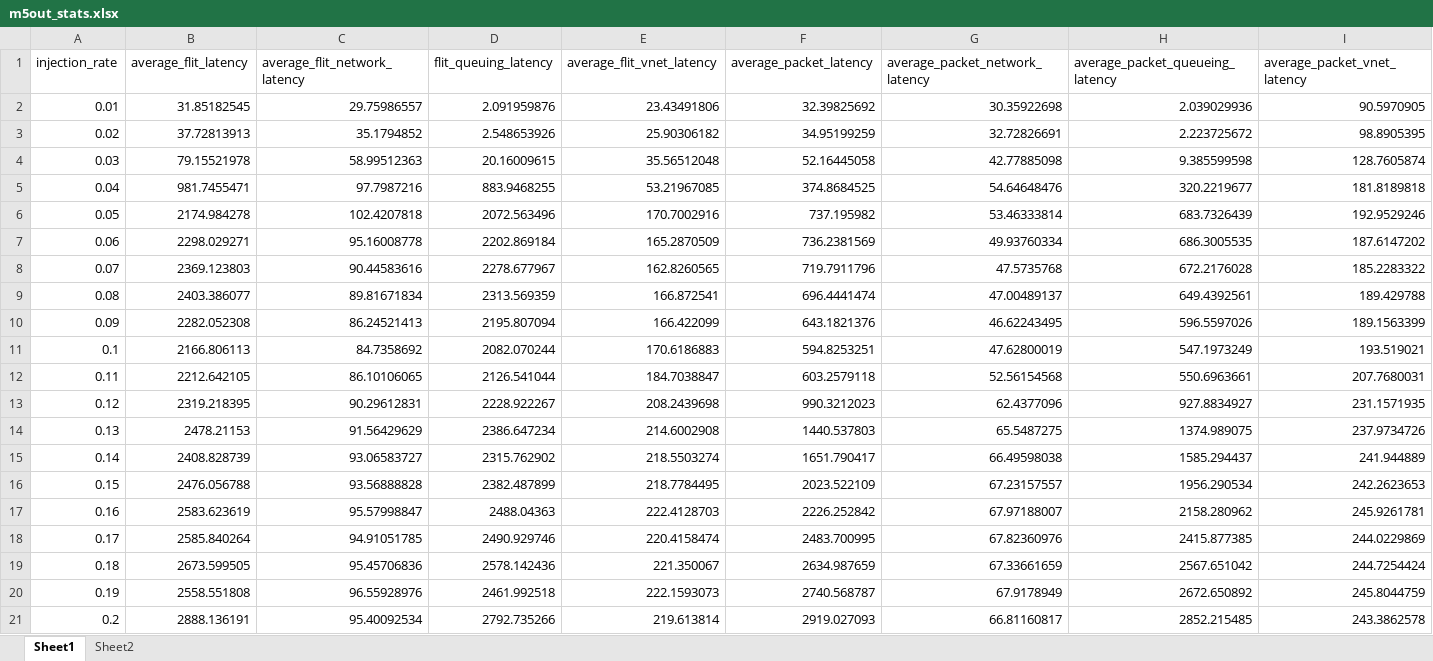
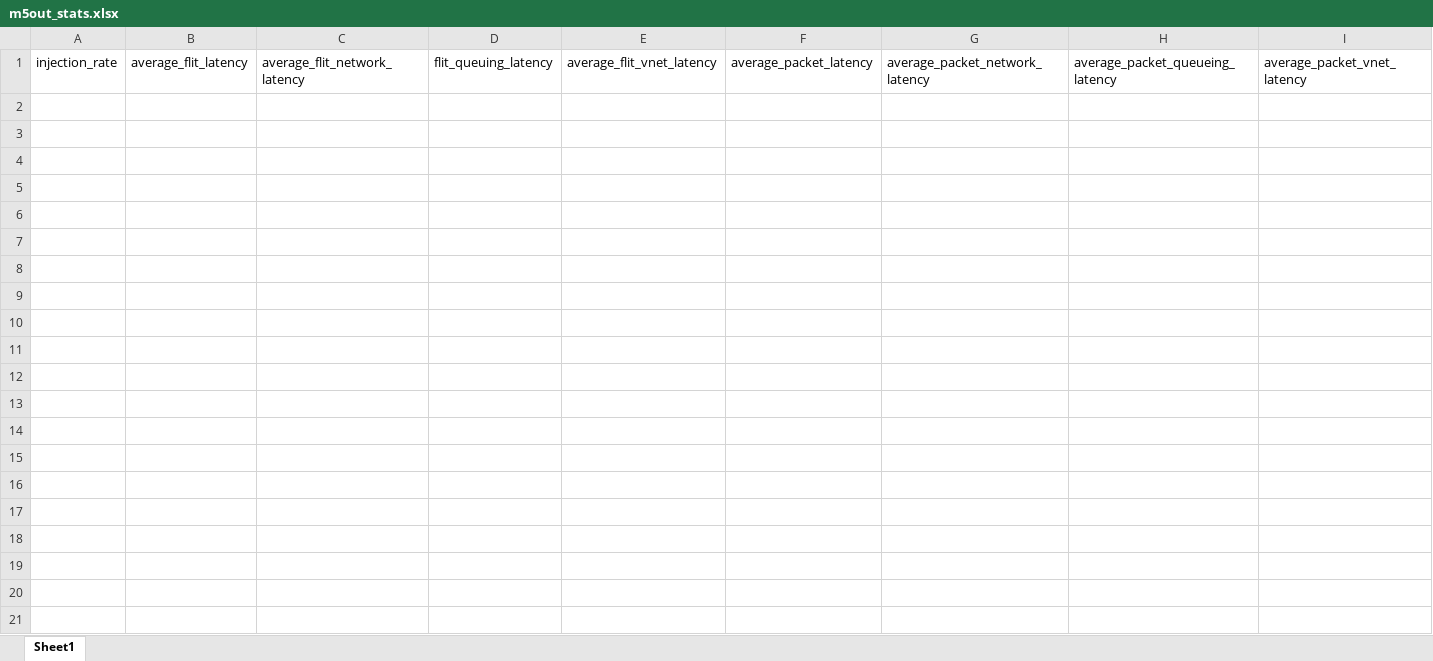
Before and after one commit to karim-solimman/m5out_stats, an Excel workbook: m5out_stats.xlsx, sheet Sheet1, drawn as a sheet; only a part is shown; values as stored, in another font and other column widths than the file's, no borders; the diff covers the shown part only; the diff names each change by its address in the sheet, - before the commit and + after, or states it on an @@ line.

```diff
--- a/m5out_stats.xlsx (sheet Sheet1)
+++ b/m5out_stats.xlsx (sheet Sheet1)
-sheet tab: Sheet2
-row 2: 0.01 | 31.85182545 | 29.75986557 | 2.091959876 | 23.43491806 | 32.39825692 | 30.35922698 | 2.039029936 | 90.5970905
-row 3: 0.02 | 37.72813913 | 35.1794852 | 2.548653926 | 25.90306182 | 34.95199259 | 32.72826691 | 2.223725672 | 98.8905395
-row 4: 0.03 | 79.15521978 | 58.99512363 | 20.16009615 | 35.56512048 | 52.16445058 | 42.77885098 | 9.385599598 | 128.7605874
-row 5: 0.04 | 981.7455471 | 97.7987216 | 883.9468255 | 53.21967085 | 374.8684525 | 54.64648476 | 320.2219677 | 181.8189818
-row 6: 0.05 | 2174.984278 | 102.4207818 | 2072.563496 | 170.7002916 | 737.195982 | 53.46333814 | 683.7326439 | 192.9529246
-row 7: 0.06 | 2298.029271 | 95.16008778 | 2202.869184 | 165.2870509 | 736.2381569 | 49.93760334 | 686.3005535 | 187.6147202
-row 8: 0.07 | 2369.123803 | 90.44583616 | 2278.677967 | 162.8260565 | 719.7911796 | 47.5735768 | 672.2176028 | 185.2283322
-row 9: 0.08 | 2403.386077 | 89.81671834 | 2313.569359 | 166.872541 | 696.4441474 | 47.00489137 | 649.4392561 | 189.429788
-row 10: 0.09 | 2282.052308 | 86.24521413 | 2195.807094 | 166.422099 | 643.1821376 | 46.62243495 | 596.5597026 | 189.1563399
-row 11: 0.1 | 2166.806113 | 84.7358692 | 2082.070244 | 170.6186883 | 594.8253251 | 47.62800019 | 547.1973249 | 193.519021
-row 12: 0.11 | 2212.642105 | 86.10106065 | 2126.541044 | 184.7038847 | 603.2579118 | 52.56154568 | 550.6963661 | 207.7680031
-row 13: 0.12 | 2319.218395 | 90.29612831 | 2228.922267 | 208.2439698 | 990.3212023 | 62.4377096 | 927.8834927 | 231.1571935
-row 14: 0.13 | 2478.21153 | 91.56429629 | 2386.647234 | 214.6002908 | 1440.537803 | 65.5487275 | 1374.989075 | 237.9734726
-row 15: 0.14 | 2408.828739 | 93.06583727 | 2315.762902 | 218.5503274 | 1651.790417 | 66.49598038 | 1585.294437 | 241.944889
-row 16: 0.15 | 2476.056788 | 93.56888828 | 2382.487899 | 218.7784495 | 2023.522109 | 67.23157557 | 1956.290534 | 242.2623653
-row 17: 0.16 | 2583.623619 | 95.57998847 | 2488.04363 | 222.4128703 | 2226.252842 | 67.97188007 | 2158.280962 | 245.9261781
-row 18: 0.17 | 2585.840264 | 94.91051785 | 2490.929746 | 220.4158474 | 2483.700995 | 67.82360976 | 2415.877385 | 244.0229869
-row 19: 0.18 | 2673.599505 | 95.45706836 | 2578.142436 | 221.350067 | 2634.987659 | 67.33661659 | 2567.651042 | 244.7254424
-row 20: 0.19 | 2558.551808 | 96.55928976 | 2461.992518 | 222.1593073 | 2740.568787 | 67.9178949 | 2672.650892 | 245.8044759
-row 21: 0.2 | 2888.136191 | 95.40092534 | 2792.735266 | 219.613814 | 2919.027093 | 66.81160817 | 2852.215485 | 243.3862578
```
Also changed, not shown: 10 removed rows elsewhere in this sheet, 1 other file.
